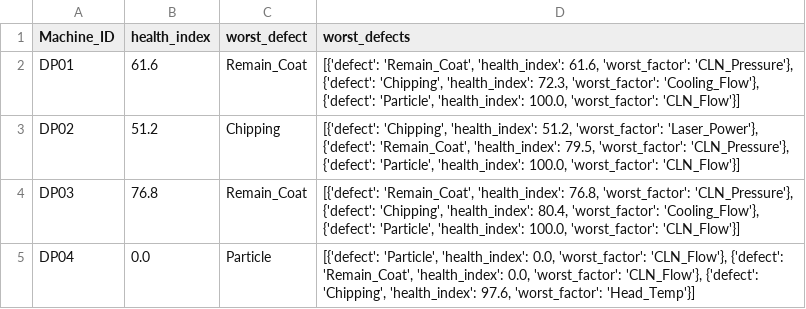
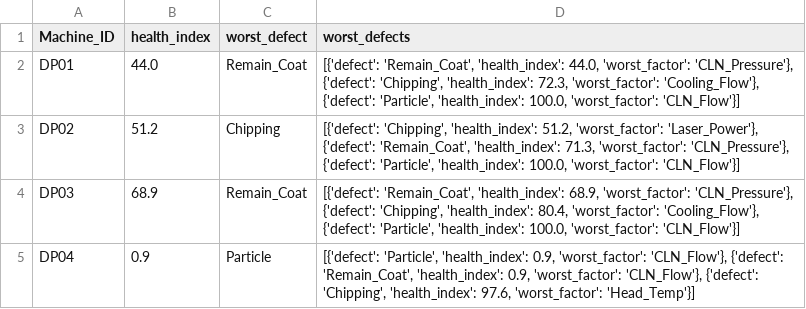
Before and after one commit to Mango-Orange-smoothie/SKSuniC_14th, a CSV file: 26.08.01_Goal5_HealthIndex_Dashboard_김시우/03_health_index_by_machine.csv, drawn as a sheet.

```diff
--- a/26.08.01_Goal5_HealthIndex_Dashboard_김시우/03_health_index_by_machine.csv
+++ b/26.08.01_Goal5_HealthIndex_Dashboard_김시우/03_health_index_by_machine.csv
@@ -1,5 +1,5 @@
 Machine_ID,health_index,worst_defect,worst_defects
-DP01,61.6,Remain_Coat,"[{'defect': 'Remain_Coat', 'health_index': 61.6, 'worst_factor': 'CLN_Pressure'}, {'defect': 'Chipping', 'health_index': 72.3, 'worst_factor': 'Cooling_Flow'}, {'defect': 'Particle', 'health_index': 100.0, 'worst_factor': 'CLN_Flow'}]"
-DP02,51.2,Chipping,"[{'defect': 'Chipping', 'health_index': 51.2, 'worst_factor': 'Laser_Power'}, {'defect': 'Remain_Coat', 'health_index': 79.5, 'worst_factor': 'CLN_Pressure'}, {'defect': 'Particle', 'health_index': 100.0, 'worst_factor': 'CLN_Flow'}]"
-DP03,76.8,Remain_Coat,"[{'defect': 'Remain_Coat', 'health_index': 76.8, 'worst_factor': 'CLN_Pressure'}, {'defect': 'Chipping', 'health_index': 80.4, 'worst_factor': 'Cooling_Flow'}, {'defect': 'Particle', 'health_index': 100.0, 'worst_factor': 'CLN_Flow'}]"
-DP04,0.0,Particle,"[{'defect': 'Particle', 'health_index': 0.0, 'worst_factor': 'CLN_Flow'}, {'defect': 'Remain_Coat', 'health_index': 0.0, 'worst_factor': 'CLN_Flow'}, {'defect': 'Chipping', 'health_index': 97.6, 'worst_factor': 'Head_Temp'}]"
+DP01,44.0,Remain_Coat,"[{'defect': 'Remain_Coat', 'health_index': 44.0, 'worst_factor': 'CLN_Pressure'}, {'defect': 'Chipping', 'health_index': 72.3, 'worst_factor': 'Cooling_Flow'}, {'defect': 'Particle', 'health_index': 100.0, 'worst_factor': 'CLN_Flow'}]"
+DP02,51.2,Chipping,"[{'defect': 'Chipping', 'health_index': 51.2, 'worst_factor': 'Laser_Power'}, {'defect': 'Remain_Coat', 'health_index': 71.3, 'worst_factor': 'CLN_Pressure'}, {'defect': 'Particle', 'health_index': 100.0, 'worst_factor': 'CLN_Flow'}]"
+DP03,68.9,Remain_Coat,"[{'defect': 'Remain_Coat', 'health_index': 68.9, 'worst_factor': 'CLN_Pressure'}, {'defect': 'Chipping', 'health_index': 80.4, 'worst_factor': 'Cooling_Flow'}, {'defect': 'Particle', 'health_index': 100.0, 'worst_factor': 'CLN_Flow'}]"
+DP04,0.9,Particle,"[{'defect': 'Particle', 'health_index': 0.9, 'worst_factor': 'CLN_Flow'}, {'defect': 'Remain_Coat', 'health_index': 0.9, 'worst_factor': 'CLN_Flow'}, {'defect': 'Chipping', 'health_index': 97.6, 'worst_factor': 'Head_Temp'}]"
```
Also changed, not shown: 26.08.01_Goal5_HealthIndex_Dashboard_김시우/01_level_trend_by_machine_column.csv, 26.08.01_Goal5_HealthIndex_Dashboard_김시우/02_health_index_by_defect.csv, 5 other files.
